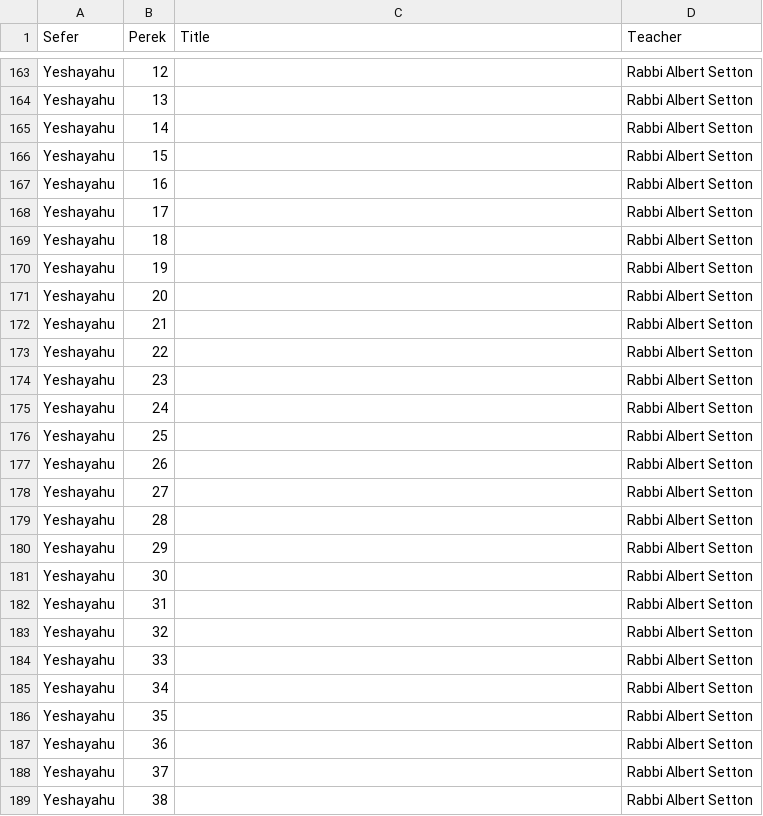
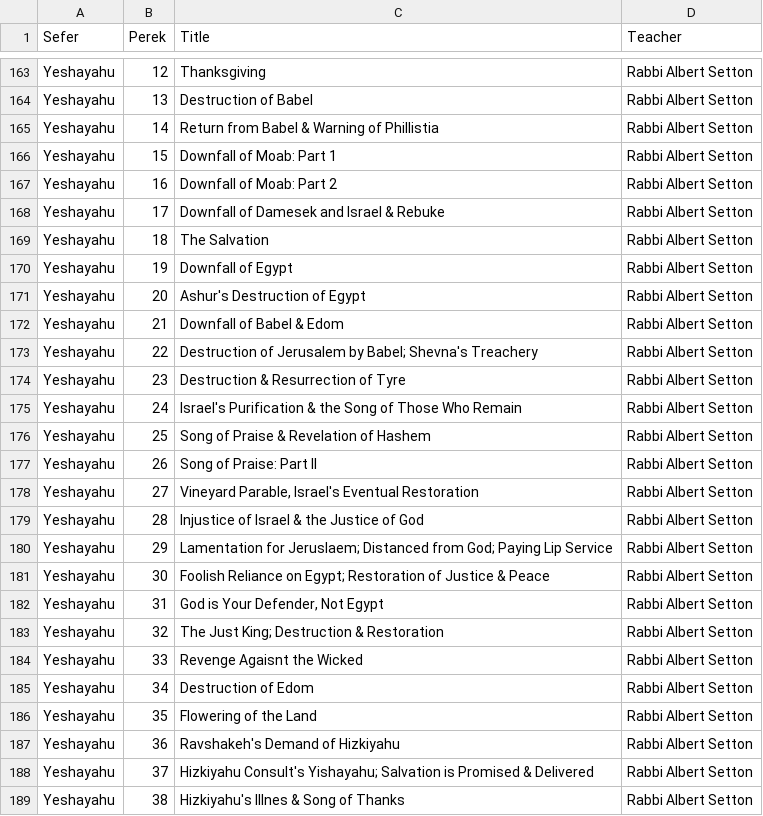
Before and after one commit to tanach-study/scripts, a CSV file: updatingDB/perakim.csv, drawn as a sheet; only a part is shown, gaps mark what is left out; the diff covers the shown part only; the diff names each change by its address in the sheet, - before the commit and + after, or states it on an @@ line.

```diff
--- a/updatingDB/perakim.csv
+++ b/updatingDB/perakim.csv
-C163 (Title): (empty)
+C163 (Title): Thanksgiving
-C164 (Title): (empty)
+C164 (Title): Destruction of Babel
-C165 (Title): (empty)
+C165 (Title): Return from Babel & Warning of Phillistia
-C166 (Title): (empty)
+C166 (Title): Downfall of Moab: Part 1
-C167 (Title): (empty)
+C167 (Title): Downfall of Moab: Part 2
-C168 (Title): (empty)
+C168 (Title): Downfall of Damesek and Israel & Rebuke
-C169 (Title): (empty)
+C169 (Title): The Salvation
-C170 (Title): (empty)
+C170 (Title): Downfall of Egypt
-C171 (Title): (empty)
+C171 (Title): Ashur's Destruction of Egypt
-C172 (Title): (empty)
+C172 (Title): Downfall of Babel & Edom
-C173 (Title): (empty)
+C173 (Title): Destruction of Jerusalem by Babel; Shevna's Treachery
-C174 (Title): (empty)
+C174 (Title): Destruction & Resurrection of Tyre
-C175 (Title): (empty)
+C175 (Title): Israel's Purification & the Song of Those Who Remain
-C176 (Title): (empty)
+C176 (Title): Song of Praise & Revelation of Hashem
-C177 (Title): (empty)
+C177 (Title): Song of Praise: Part II
-C178 (Title): (empty)
+C178 (Title): Vineyard Parable, Israel's Eventual Restoration
-C179 (Title): (empty)
+C179 (Title): Injustice of Israel & the Justice of God
-C180 (Title): (empty)
+C180 (Title): Lamentation for Jeruslaem; Distanced from God; Paying Lip Service
-C181 (Title): (empty)
+C181 (Title): Foolish Reliance on Egypt; Restoration of Justice & Peace
-C182 (Title): (empty)
+C182 (Title): God is Your Defender, Not Egypt
-C183 (Title): (empty)
+C183 (Title): The Just King; Destruction & Restoration
-C184 (Title): (empty)
+C184 (Title): Revenge Agaisnt the Wicked
-C185 (Title): (empty)
+C185 (Title): Destruction of Edom
-C186 (Title): (empty)
+C186 (Title): Flowering of the Land
-C187 (Title): (empty)
+C187 (Title): Ravshakeh's Demand of Hizkiyahu
-C188 (Title): (empty)
+C188 (Title): Hizkiyahu Consult's Yishayahu; Salvation is Promised & Delivered
-C189 (Title): (empty)
+C189 (Title): Hizkiyahu's Illnes & Song of Thanks
```
Also changed, not shown: 98 edited cells elsewhere in this file, 1 other file.
